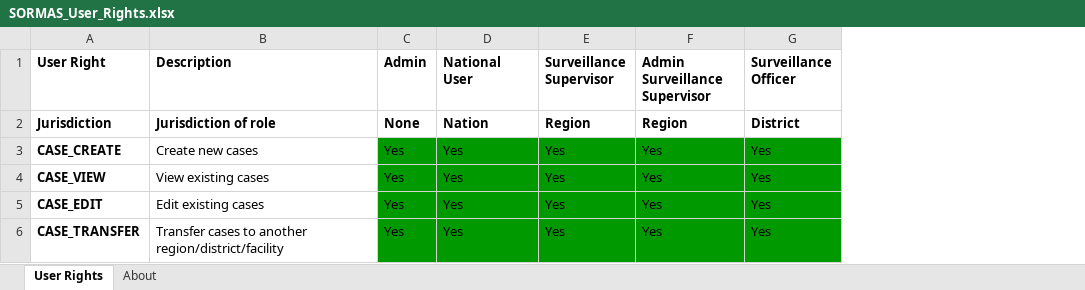
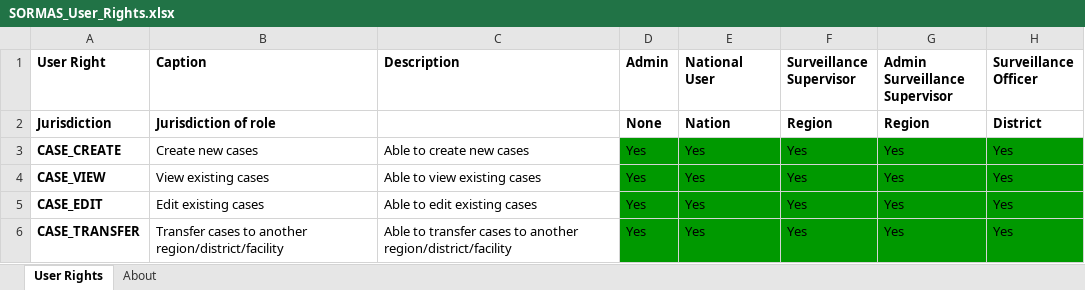
Before and after one commit to SORMAS-Foundation/SORMAS-Project, an Excel workbook: sormas-api/src/main/resources/doc/SORMAS_User_Rights.xlsx, sheet User Rights, drawn as a sheet; only a part is shown; values as stored, in another font and other column widths than the file's, no borders; the diff covers the shown part only; the diff names each change by its address in the sheet, - before the commit and + after, or states it on an @@ line.

```diff
--- a/sormas-api/src/main/resources/doc/SORMAS_User_Rights.xlsx (sheet User Rights)
+++ b/sormas-api/src/main/resources/doc/SORMAS_User_Rights.xlsx (sheet User Rights)
+column C (Description), rows 3-6: Able to create new cases | Able to view existing cases | Able to edit existing cases | Able to transfer cases to another region/district/facility
-B1: Description
+B1: Caption
```
Also changed, not shown: 9 edited cells and cell formats elsewhere in this sheet, sheet About, sormas-api/src/main/resources/doc/SORMAS_Data_Dictionary.xlsx.
